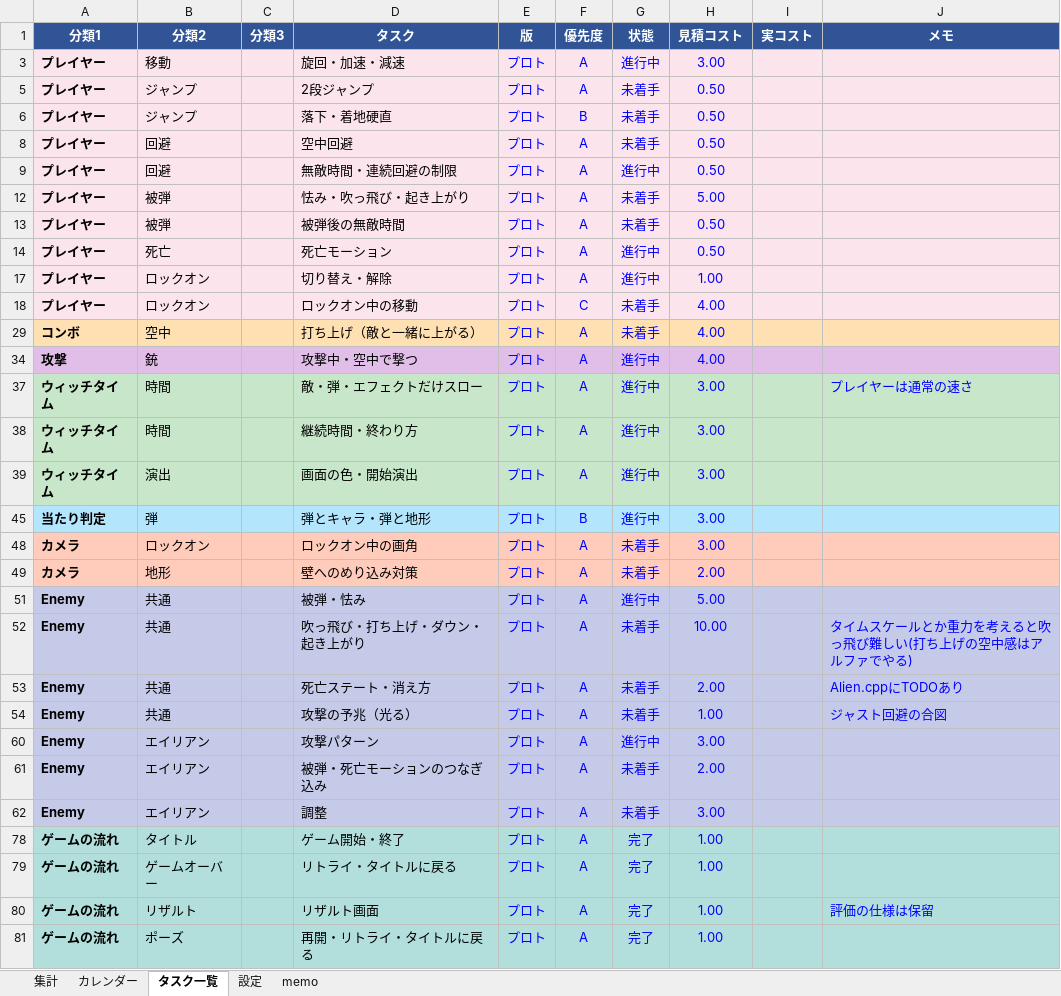
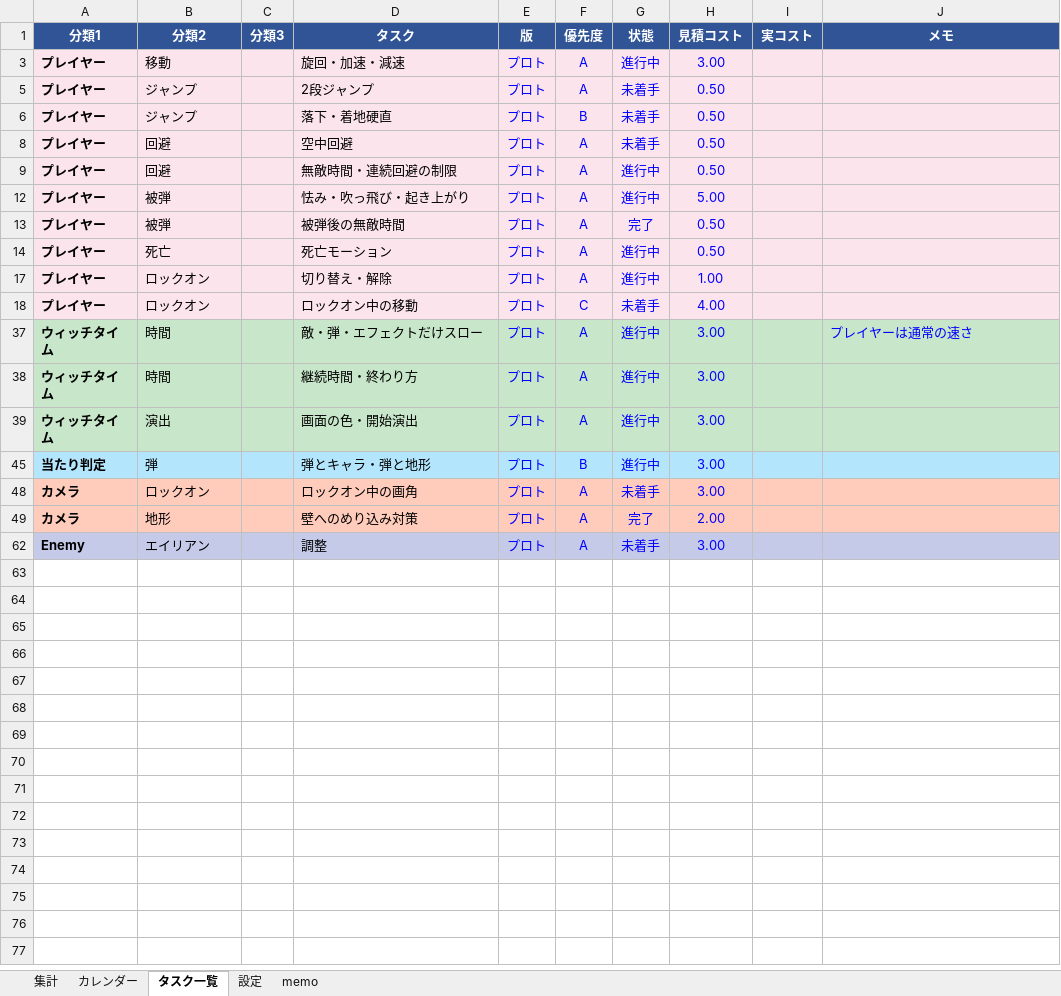
Before and after one commit to kudousyota/WinterGame2026, an Excel workbook: WinterGame2026_コスト表.xlsx, sheet タスク一覧, drawn as a sheet; values as stored, in another font and other column widths than the file's, no borders; conditional formats not drawn; the diff names each change by its address in the sheet, - before the commit and + after, or states it on an @@ line.

```diff
--- a/WinterGame2026_コスト表.xlsx (sheet タスク一覧)
+++ b/WinterGame2026_コスト表.xlsx (sheet タスク一覧)
-G12 (状態): 未着手
+G12 (状態): 進行中
-G13 (状態): 未着手
+G13 (状態): 完了
-row 29: コンボ | 空中 |  | 打ち上げ（敵と一緒に上がる） | プロト | A | 未着手 | 4.00
-row 34: 攻撃 | 銃 |  | 攻撃中・空中で撃つ | プロト | A | 進行中 | 4.00
-G49 (状態): 未着手
+G49 (状態): 完了
-row 51: Enemy | 共通 |  | 被弾・怯み | プロト | A | 進行中 | 5.00
-row 52: Enemy | 共通 |  | 吹っ飛び・打ち上げ・ダウン・起き上がり | プロト | A | 未着手 | 10.00 |  | タイムスケールとか重力を考えると吹っ飛び難しい(打ち上げの空中感はアルファでやる)
-row 53: Enemy | 共通 |  | 死亡ステート・消え方 | プロト | A | 未着手 | 2.00 |  | Alien.cppにTODOあり
-row 54: Enemy | 共通 |  | 攻撃の予兆（光る） | プロト | A | 未着手 | 1.00 |  | ジャスト回避の合図
-row 60: Enemy | エイリアン |  | 攻撃パターン | プロト | A | 進行中 | 3.00
-row 61: Enemy | エイリアン |  | 被弾・死亡モーションのつなぎ込み | プロト | A | 未着手 | 2.00
@@ row 78 hidden: ゲームの流れ | タイトル |  | ゲーム開始・終了 | プロト | A | 完了 | 1.00 @@
@@ row 79 hidden: ゲームの流れ | ゲームオーバー |  | リトライ・タイトルに戻る | プロト | A | 完了 | 1.00 @@
@@ row 80 hidden: ゲームの流れ | リザルト |  | リザルト画面 | プロト | A | 完了 | 1.00 |  | 評価の仕様は保留 @@
@@ row 81 hidden: ゲームの流れ | ポーズ |  | 再開・リトライ・タイトルに戻る | プロト | A | 完了 | 1.00 @@
```
Also changed, not shown: sheet 集計, sheet 設定, hidden cells, 10 other files.
